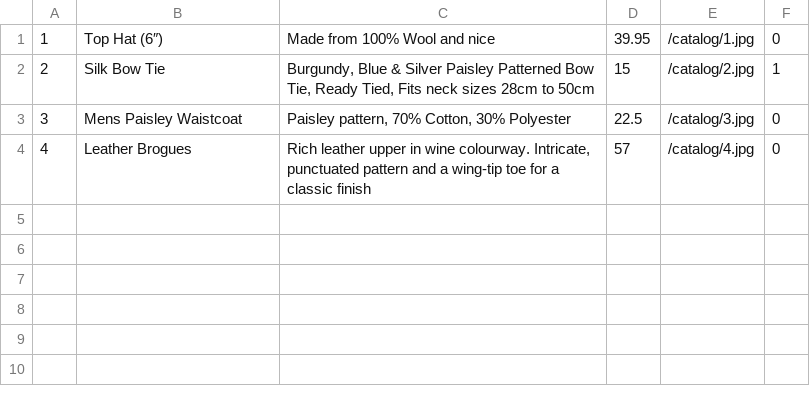
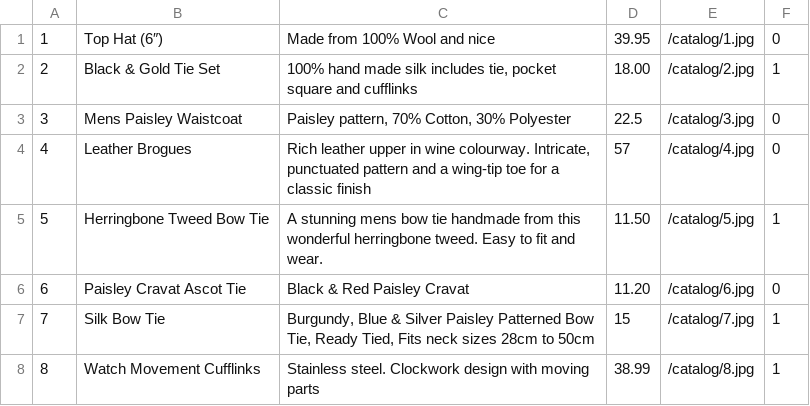
Before and after one commit to benc-uk/dapr-store, a CSV file: etc/products.csv, drawn as a sheet.

```diff
--- a/etc/products.csv
+++ b/etc/products.csv
@@ -1,4 +1,8 @@
 1,Top Hat (6″),Made from 100% Wool and nice,39.95,/catalog/1.jpg,0
-2,Silk Bow Tie,"Burgundy, Blue & Silver Paisley Patterned Bow Tie, Ready Tied, Fits neck sizes 28cm to 50cm",15,/catalog/2.jpg,1
+2,Black & Gold Tie Set,"100% hand made silk includes tie, pocket square and cufflinks",18.00,/catalog/2.jpg,1
 3,Mens Paisley Waistcoat,"Paisley pattern, 70% Cotton, 30% Polyester",22.5,/catalog/3.jpg,0
 4,Leather Brogues,"Rich leather upper in wine colourway. Intricate, punctuated pattern and a wing-tip toe for a classic finish",57,/catalog/4.jpg,0
+5,Herringbone Tweed Bow Tie,"A stunning mens bow tie handmade from this wonderful herringbone tweed. Easy to fit and wear.",11.50,/catalog/5.jpg,1
+6,Paisley Cravat Ascot Tie,"Black & Red Paisley Cravat",11.20,/catalog/6.jpg,0
+7,Silk Bow Tie,"Burgundy, Blue & Silver Paisley Patterned Bow Tie, Ready Tied, Fits neck sizes 28cm to 50cm",15,/catalog/7.jpg,1
+8,Watch Movement Cufflinks,"Stainless steel. Clockwork design with moving parts",38.99,/catalog/8.jpg,1
```
Also changed, not shown: 34 other files.
